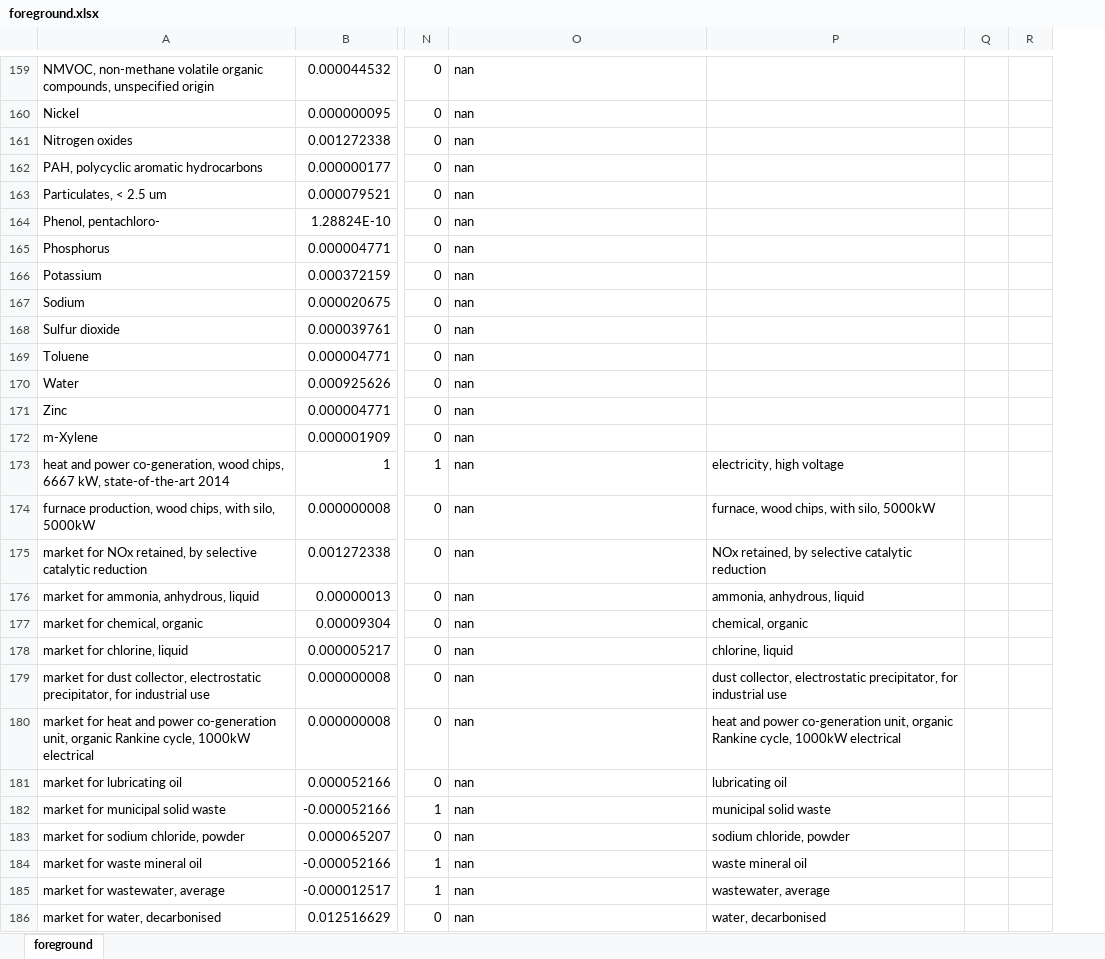
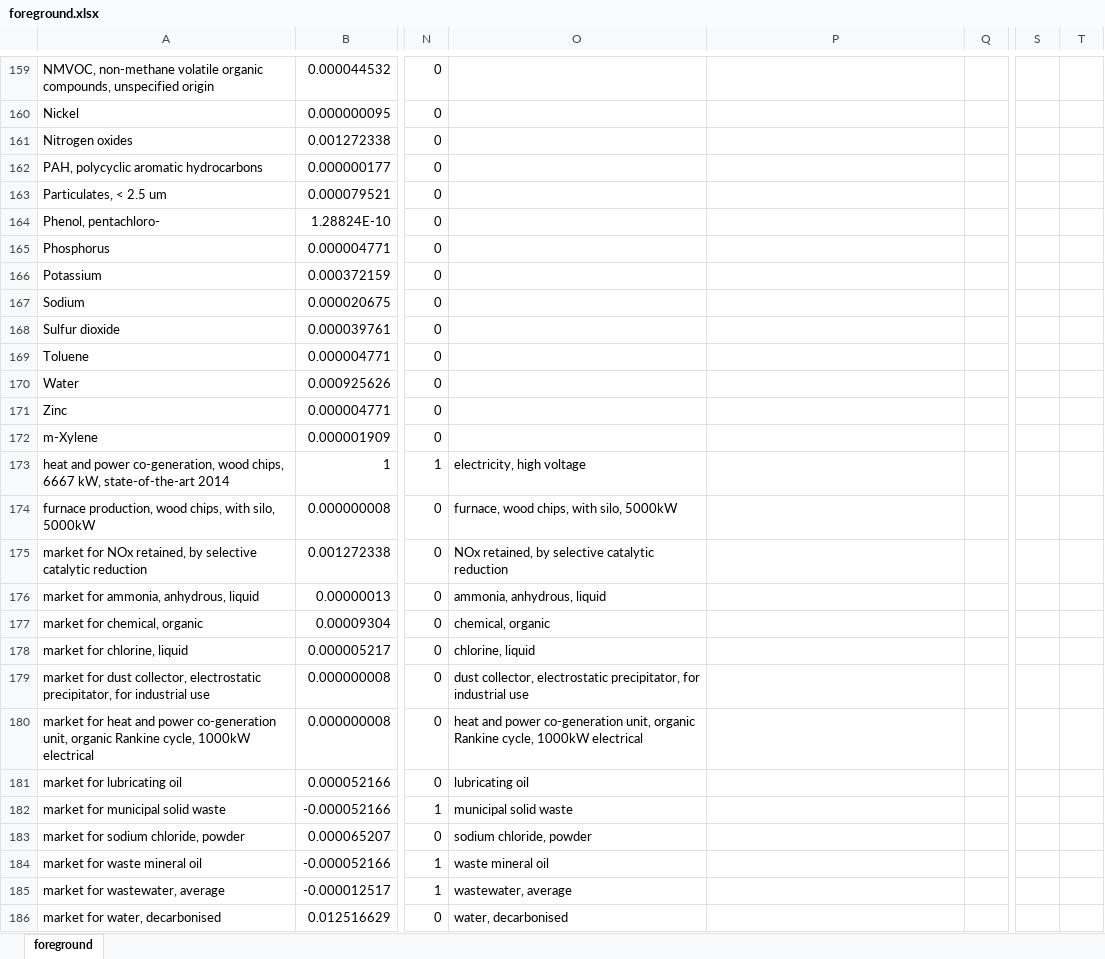
Before and after one commit to tyrael147/moeschpond, an Excel workbook: data/inputs/foreground.xlsx, sheet foreground, drawn as a sheet; only a part is shown, gaps mark what is left out; values as stored, in another font and other column widths than the file's, no borders; removed rows and columns are numbered as before the commit, all else as after; the diff covers the shown part only; the diff names each change by its address in the sheet, - before the commit and + after, or states it on an @@ line.

Commit message:
remove properties column

```diff
--- a/data/inputs/foreground.xlsx (sheet foreground)
+++ b/data/inputs/foreground.xlsx (sheet foreground)
-column Q, empty
+column S, empty
+column T, empty
-O159:O172: nan
+O159:O172: (empty)
-O173: nan
+O173: electricity, high voltage
-P173: electricity, high voltage
+P173: (empty)
-O174: nan
+O174: furnace, wood chips, with silo, 5000kW
-P174: furnace, wood chips, with silo, 5000kW
+P174: (empty)
-O175: nan
+O175: NOx retained, by selective catalytic reduction
-P175: NOx retained, by selective catalytic reduction
+P175: (empty)
-O176: nan
+O176: ammonia, anhydrous, liquid
-P176: ammonia, anhydrous, liquid
+P176: (empty)
-O177: nan
+O177: chemical, organic
-P177: chemical, organic
+P177: (empty)
-O178: nan
+O178: chlorine, liquid
-P178: chlorine, liquid
+P178: (empty)
-O179: nan
+O179: dust collector, electrostatic precipitator, for industrial use
-P179: dust collector, electrostatic precipitator, for industrial use
+P179: (empty)
-O180: nan
+O180: heat and power co-generation unit, organic Rankine cycle, 1000kW electrical
-P180: heat and power co-generation unit, organic Rankine cycle, 1000kW electrical
+P180: (empty)
-O181: nan
+O181: lubricating oil
-P181: lubricating oil
+P181: (empty)
-O182: nan
+O182: municipal solid waste
-P182: municipal solid waste
+P182: (empty)
-O183: nan
+O183: sodium chloride, powder
-P183: sodium chloride, powder
+P183: (empty)
-O184: nan
+O184: waste mineral oil
-P184: waste mineral oil
+P184: (empty)
-O185: nan
+O185: wastewater, average
-P185: wastewater, average
+P185: (empty)
-O186: nan
+O186: water, decarbonised
-P186: water, decarbonised
+P186: (empty)
```
Also changed, not shown: 58 edited cells elsewhere in this sheet.
